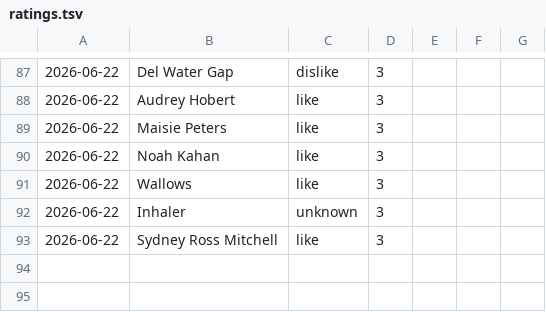
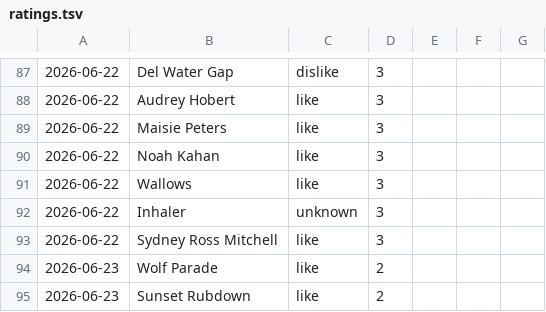
Before and after one commit to 10ay/kronkondile, a TSV file: data/ratings.tsv, drawn as a sheet; only a part is shown, gaps mark what is left out; the diff names each change by its address in the sheet, - before the commit and + after, or states it on an @@ line.

```diff
--- a/data/ratings.tsv
+++ b/data/ratings.tsv
+row 94: 2026-06-23 | Wolf Parade | like | 2
+row 95: 2026-06-23 | Sunset Rubdown | like | 2
```
Also changed, not shown: 3 other files.
